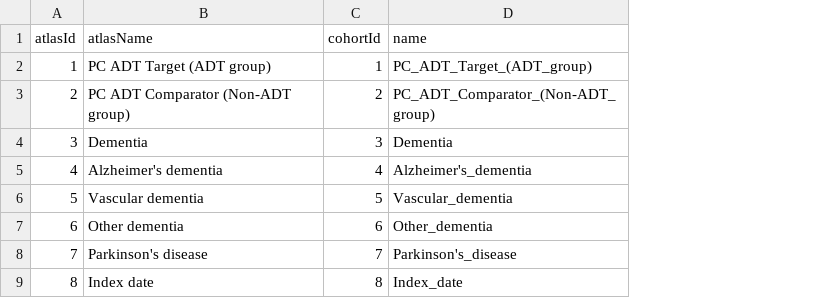
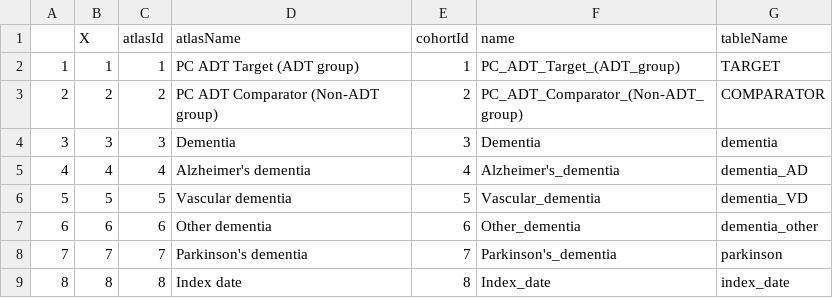
Before and after one commit to suhyun-log/AdtVsNonadtPc, a CSV file: inst/settings/CohortsToCreate.csv, drawn as a sheet; addresses are those after the commit; the diff names each change by its address in the sheet, - before the commit and + after, or states it on an @@ line.

```diff
--- a/inst/settings/CohortsToCreate.csv
+++ b/inst/settings/CohortsToCreate.csv
+column A, rows 2-9: 1 | 2 | 3 | 4 | 5 | 6 | 7 | 8
+column B (X), rows 2-9: 1 | 2 | 3 | 4 | 5 | 6 | 7 | 8
+column G (tableName), rows 2-9: TARGET | COMPARATOR | dementia | dementia_AD | dementia_VD | dementia_other | parkinson | index_date
-D8 (atlasName): Parkinson's disease
+D8 (atlasName): Parkinson's dementia
-F8 (name): Parkinson's_disease
+F8 (name): Parkinson's_dementia
```
Also changed, not shown: 39 other files.
